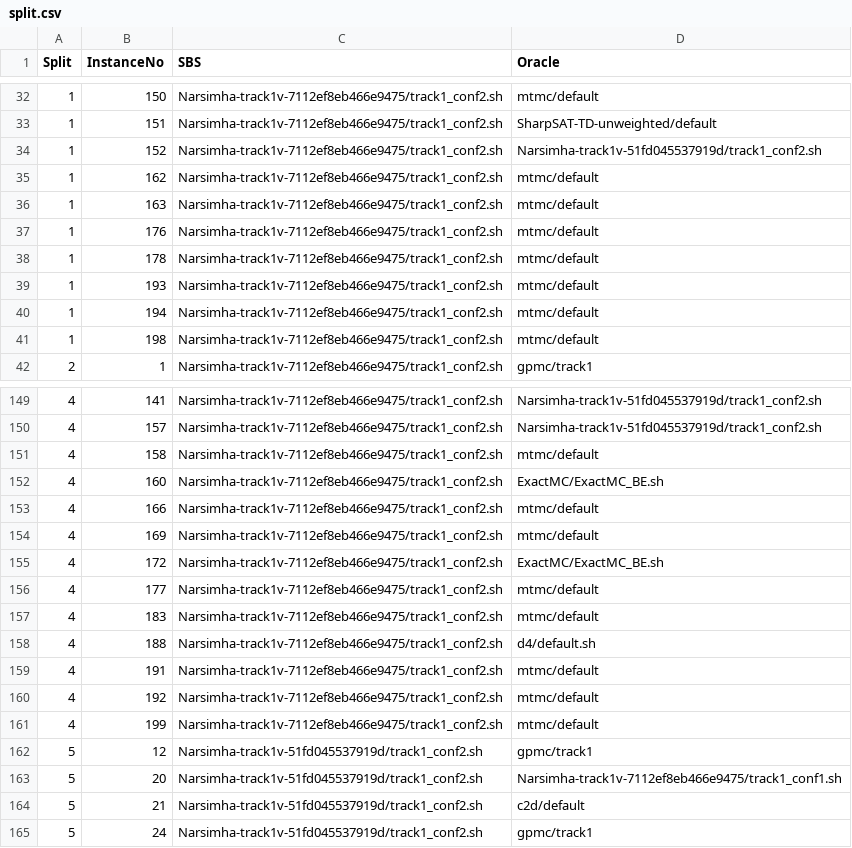
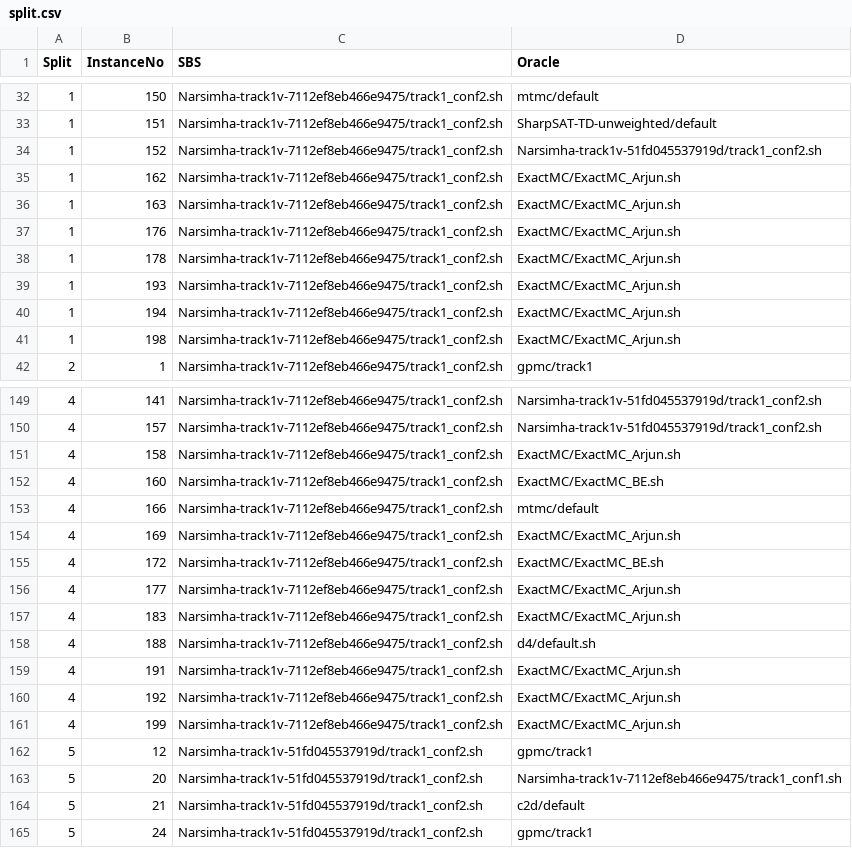
Before and after one commit to RSD6170/AutoFolio, a CSV file: examples/MCC2022_T1_randomSplits/split.csv, drawn as a sheet; only a part is shown, gaps mark what is left out; the diff covers the shown part only.

```diff
--- a/examples/MCC2022_T1_randomSplits/split.csv
+++ b/examples/MCC2022_T1_randomSplits/split.csv
@@ -34,9 +34,9 @@ Split,InstanceNo,SBS,Oracle
 1,152,Narsimha-track1v-7112ef8eb466e9475/track1_conf2.sh,Narsimha-track1v-51fd045537919d/track1_conf2.sh
-1,162,Narsimha-track1v-7112ef8eb466e9475/track1_conf2.sh,mtmc/default
-1,163,Narsimha-track1v-7112ef8eb466e9475/track1_conf2.sh,mtmc/default
-1,176,Narsimha-track1v-7112ef8eb466e9475/track1_conf2.sh,mtmc/default
-1,178,Narsimha-track1v-7112ef8eb466e9475/track1_conf2.sh,mtmc/default
-1,193,Narsimha-track1v-7112ef8eb466e9475/track1_conf2.sh,mtmc/default
-1,194,Narsimha-track1v-7112ef8eb466e9475/track1_conf2.sh,mtmc/default
-1,198,Narsimha-track1v-7112ef8eb466e9475/track1_conf2.sh,mtmc/default
+1,162,Narsimha-track1v-7112ef8eb466e9475/track1_conf2.sh,ExactMC/ExactMC_Arjun.sh
+1,163,Narsimha-track1v-7112ef8eb466e9475/track1_conf2.sh,ExactMC/ExactMC_Arjun.sh
+1,176,Narsimha-track1v-7112ef8eb466e9475/track1_conf2.sh,ExactMC/ExactMC_Arjun.sh
+1,178,Narsimha-track1v-7112ef8eb466e9475/track1_conf2.sh,ExactMC/ExactMC_Arjun.sh
+1,193,Narsimha-track1v-7112ef8eb466e9475/track1_conf2.sh,ExactMC/ExactMC_Arjun.sh
+1,194,Narsimha-track1v-7112ef8eb466e9475/track1_conf2.sh,ExactMC/ExactMC_Arjun.sh
+1,198,Narsimha-track1v-7112ef8eb466e9475/track1_conf2.sh,ExactMC/ExactMC_Arjun.sh
 2,1,Narsimha-track1v-7112ef8eb466e9475/track1_conf2.sh,gpmc/track1
@@ -150,13 +150,13 @@ Split,InstanceNo,SBS,Oracle
 4,157,Narsimha-track1v-7112ef8eb466e9475/track1_conf2.sh,Narsimha-track1v-51fd045537919d/track1_conf2.sh
-4,158,Narsimha-track1v-7112ef8eb466e9475/track1_conf2.sh,mtmc/default
+4,158,Narsimha-track1v-7112ef8eb466e9475/track1_conf2.sh,ExactMC/ExactMC_Arjun.sh
 4,160,Narsimha-track1v-7112ef8eb466e9475/track1_conf2.sh,ExactMC/ExactMC_BE.sh
 4,166,Narsimha-track1v-7112ef8eb466e9475/track1_conf2.sh,mtmc/default
-4,169,Narsimha-track1v-7112ef8eb466e9475/track1_conf2.sh,mtmc/default
+4,169,Narsimha-track1v-7112ef8eb466e9475/track1_conf2.sh,ExactMC/ExactMC_Arjun.sh
 4,172,Narsimha-track1v-7112ef8eb466e9475/track1_conf2.sh,ExactMC/ExactMC_BE.sh
-4,177,Narsimha-track1v-7112ef8eb466e9475/track1_conf2.sh,mtmc/default
-4,183,Narsimha-track1v-7112ef8eb466e9475/track1_conf2.sh,mtmc/default
+4,177,Narsimha-track1v-7112ef8eb466e9475/track1_conf2.sh,ExactMC/ExactMC_Arjun.sh
+4,183,Narsimha-track1v-7112ef8eb466e9475/track1_conf2.sh,ExactMC/ExactMC_Arjun.sh
 4,188,Narsimha-track1v-7112ef8eb466e9475/track1_conf2.sh,d4/default.sh
-4,191,Narsimha-track1v-7112ef8eb466e9475/track1_conf2.sh,mtmc/default
-4,192,Narsimha-track1v-7112ef8eb466e9475/track1_conf2.sh,mtmc/default
-4,199,Narsimha-track1v-7112ef8eb466e9475/track1_conf2.sh,mtmc/default
+4,191,Narsimha-track1v-7112ef8eb466e9475/track1_conf2.sh,ExactMC/ExactMC_Arjun.sh
+4,192,Narsimha-track1v-7112ef8eb466e9475/track1_conf2.sh,ExactMC/ExactMC_Arjun.sh
+4,199,Narsimha-track1v-7112ef8eb466e9475/track1_conf2.sh,ExactMC/ExactMC_Arjun.sh
 5,12,Narsimha-track1v-51fd045537919d/track1_conf2.sh,gpmc/track1
```
Also changed, not shown: 15 edited cells elsewhere in this file.
